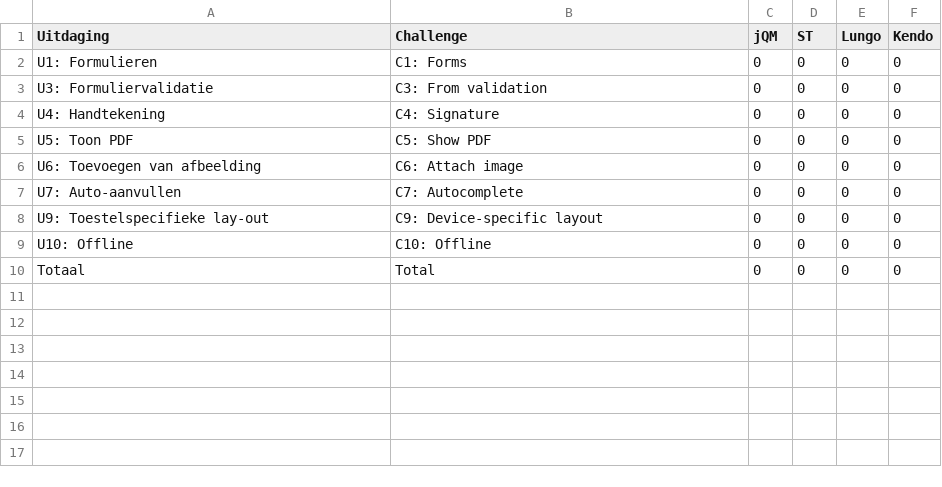
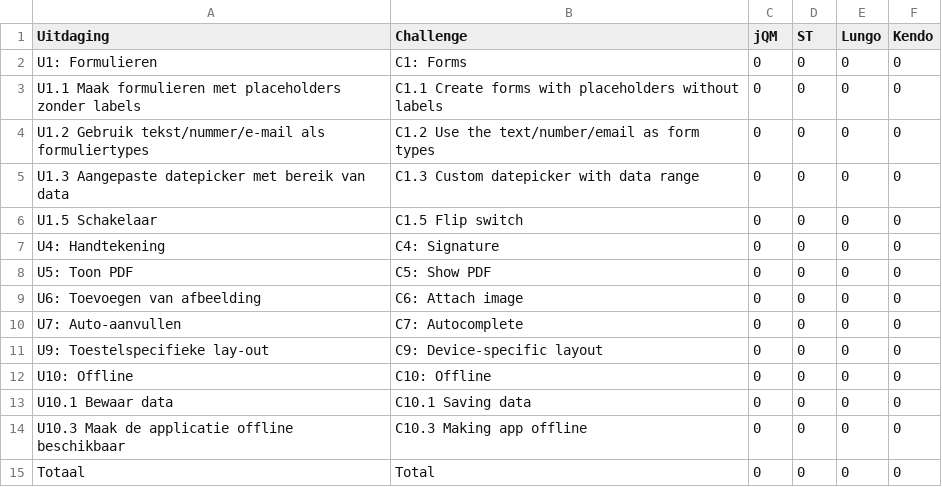
Before and after one commit to sandervanloock/HTMobieL, a CSV file: Masterproef/tabellen/ondersteuning/galaxys.csv, drawn as a sheet.

Commit message:
full table for appendix + bugs in references

```diff
--- a/Masterproef/tabellen/ondersteuning/galaxys.csv
+++ b/Masterproef/tabellen/ondersteuning/galaxys.csv
@@ -2,3 +2,6 @@ Uitdaging,Challenge,jQM,ST,Lungo,Kendo
 U1: Formulieren,C1: Forms,0,0,0,0
-U3: Formuliervalidatie,C3: From validation,0,0,0,0
+U1.1 Maak formulieren met placeholders zonder labels,C1.1 Create forms with placeholders without labels,0,0,0,0
+U1.2 Gebruik tekst/nummer/e-mail als formuliertypes,C1.2 Use the text/number/email as form types,0,0,0,0
+U1.3 Aangepaste datepicker met bereik van data,C1.3 Custom datepicker with data range,0,0,0,0
+U1.5 Schakelaar,C1.5 Flip switch,0,0,0,0
 U4: Handtekening,C4: Signature,0,0,0,0
@@ -9,2 +12,4 @@ U9: Toestelspecifieke lay-out,C9: Device-specific layout ,0,0,0,0
 U10: Offline,C10: Offline,0,0,0,0
+U10.1 Bewaar data,C10.1 Saving data,0,0,0,0
+U10.3 Maak de applicatie offline beschikbaar,C10.3 Making app offline,0,0,0,0
 Totaal,Total,0,0,0,0
```
Also changed, not shown: Masterproef/tabellen/ondersteuning/galaxytab.csv, Masterproef/tabellen/ondersteuning/htc.csv, 12 other files.
